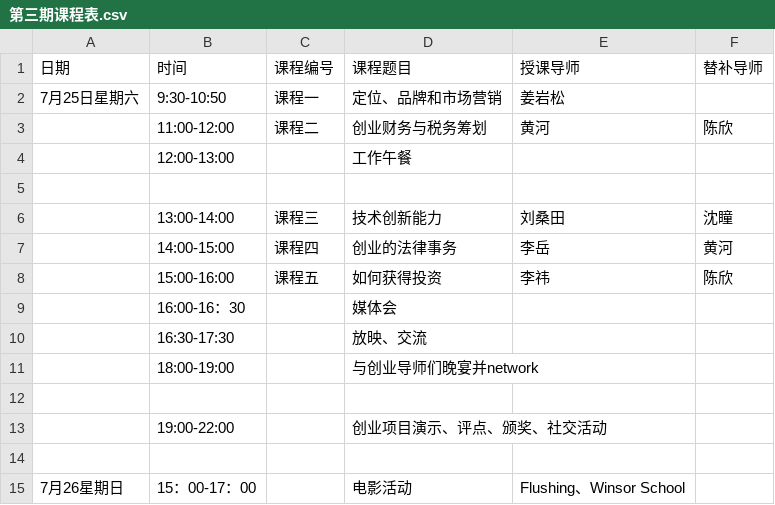
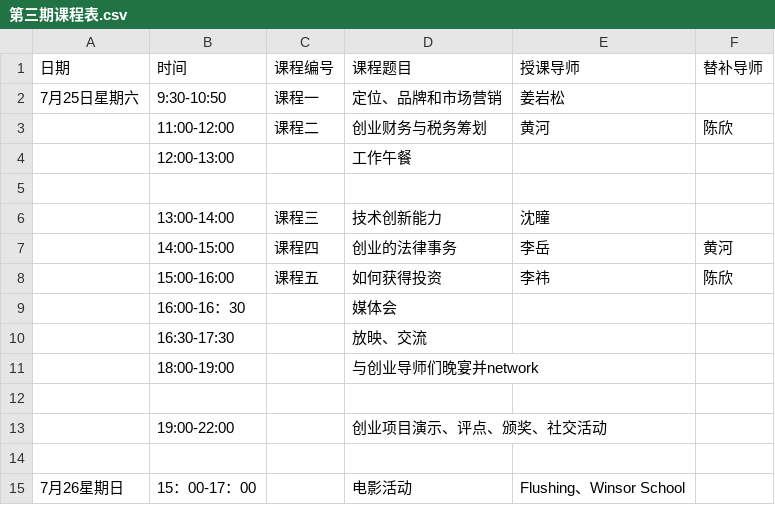
Before and after one commit to KailunCai/ibeehub.github.io, a CSV file: zBootcampIII/第三期课程表.csv, drawn as a sheet.

Commit message:
Update 第三期课程表.csv

```diff
--- a/zBootcampIII/第三期课程表.csv
+++ b/zBootcampIII/第三期课程表.csv
@@ -5,3 +5,3 @@
 ,,,,,
-,13:00-14:00,课程三,技术创新能力,刘桑田,沈瞳
+,13:00-14:00,课程三,技术创新能力,沈瞳,
 ,14:00-15:00,课程四,创业的法律事务,李岳,黄河
```
